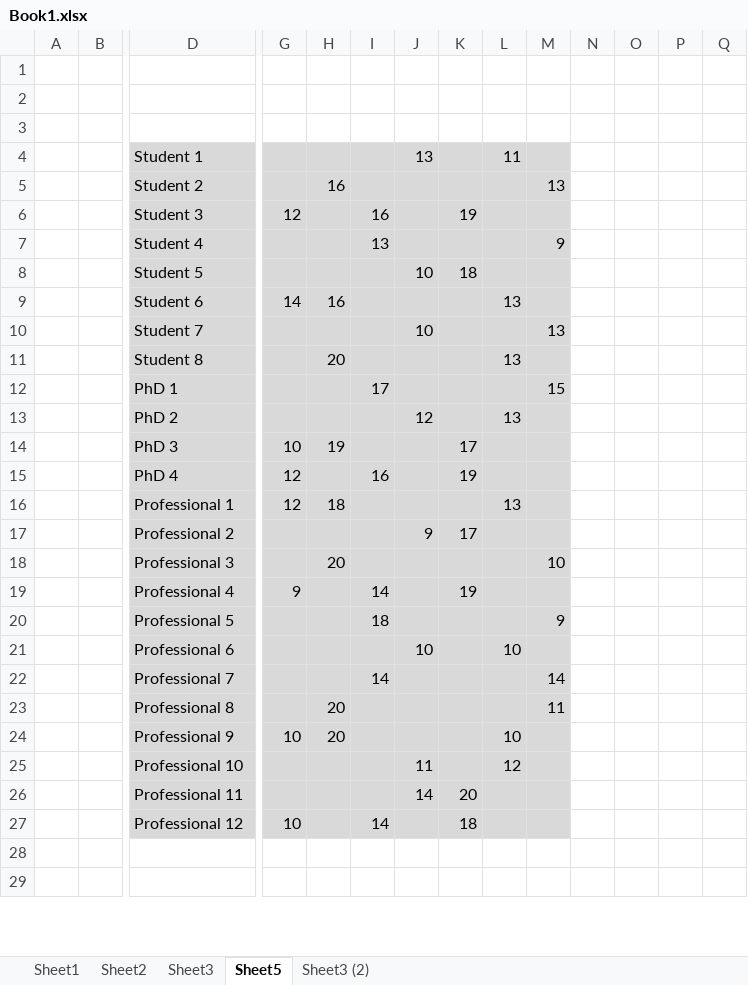
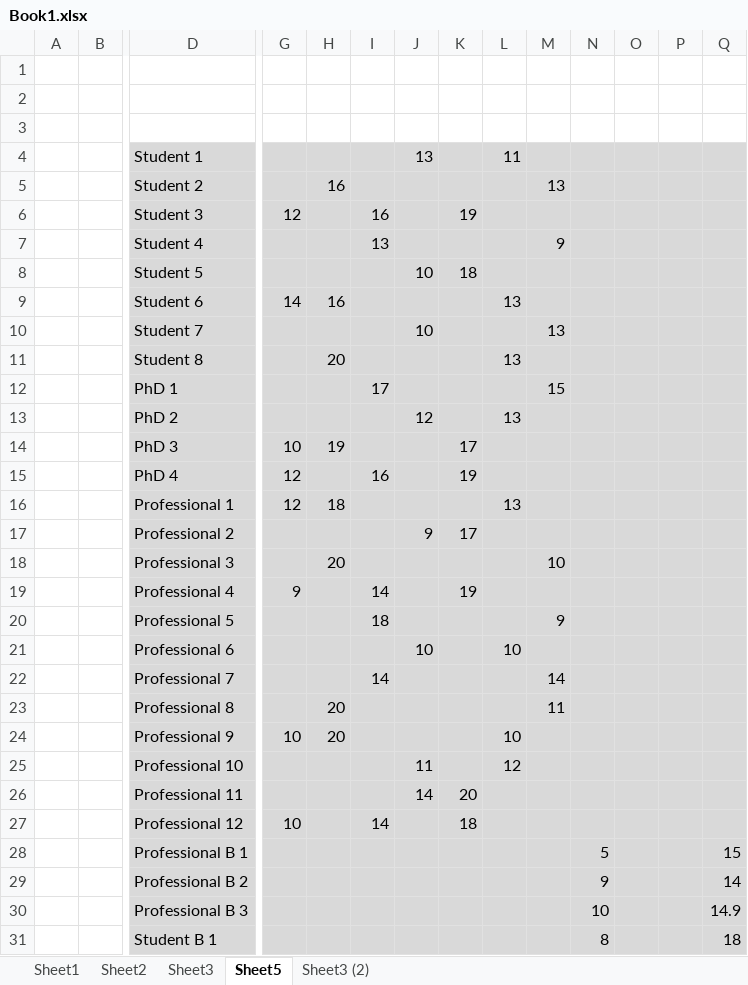
Before and after one commit to derari/paper, an Excel workbook: interactive slicing journal/Book1.xlsx, sheet Sheet5, drawn as a sheet; only a part is shown, gaps mark what is left out; the shorter side is filled out with more unchanged rows; values as stored, in another font and other column widths than the file's, no borders; rows hold the shown columns only; the diff covers the shown part only; the diff names each change by its address in the sheet, - before the commit and + after, or states it on an @@ line.

```diff
--- a/interactive slicing journal/Book1.xlsx (sheet Sheet5)
+++ b/interactive slicing journal/Book1.xlsx (sheet Sheet5)
-N4:Q27 fill: none
+N4:Q27 fill: #D9D9D9
+row 28:  |  | Professional B 1 |  |  |  |  |  |  |  | 5 |  |  | 15
+row 29:  |  | Professional B 2 |  |  |  |  |  |  |  | 9 |  |  | 14
+row 30:  |  | Professional B 3 |  |  |  |  |  |  |  | 10 |  |  | 14.9
+row 31:  |  | Student B 1 |  |  |  |  |  |  |  | 8 |  |  | 18
```
Also changed, not shown: 81 added rows, 28 removed rows and 10 edited cells elsewhere in this sheet, sheet Sheet3 (2), sheet Sheet2, sheet Sheet3, formulas that keep their value, charts or pictures, 7 other files.
